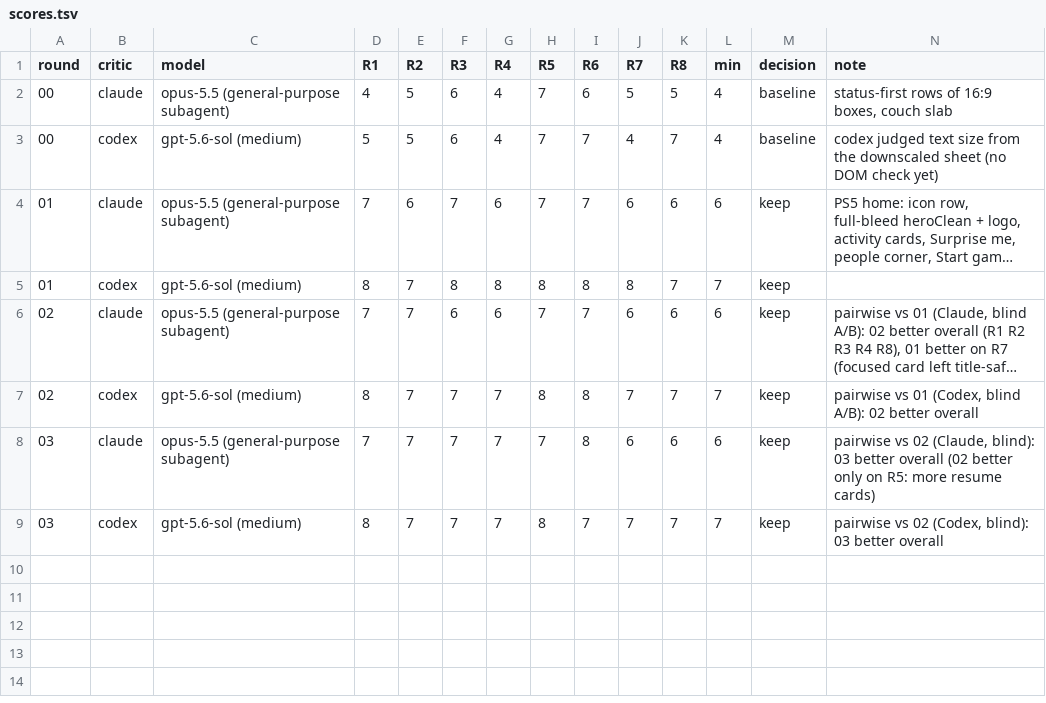
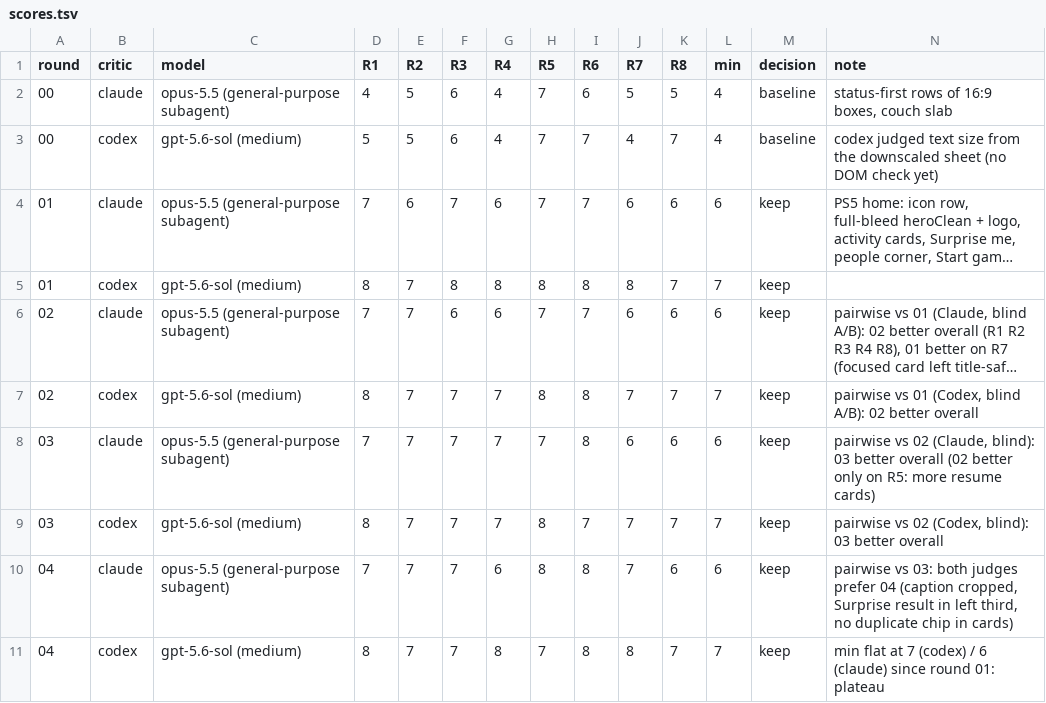
Before and after one commit to open-game-system/open-game-system, a TSV file: apps/tv/docs/hillclimb-2026-10-04/critic/scores.tsv, drawn as a sheet; long unchanged cells end in ….

```diff
--- a/apps/tv/docs/hillclimb-2026-10-04/critic/scores.tsv
+++ b/apps/tv/docs/hillclimb-2026-10-04/critic/scores.tsv
@@ -9 +9,3 @@ round	critic	model	R1	R2	R3	R4	R5	R6	R7	R8	min	decision	note
 03	codex	gpt-5.6-sol (medium)	8	7	7	7	8	7	7	7	7	keep	pairwise vs 02 (Codex, blind): 03 better overall
+04	claude	opus-5.5 (general-purpose subagent)	7	7	7	6	8	8	7	6	6	keep	pairwise vs 03: both judges prefer 04 (caption cropped, Surprise result in left third, no duplicate chip in cards)
+04	codex	gpt-5.6-sol (medium)	8	7	7	8	7	8	8	7	7	keep	min flat at 7 (codex) / 6 (claude) since round 01: plateau
```
Also changed, not shown: 28 other files.
